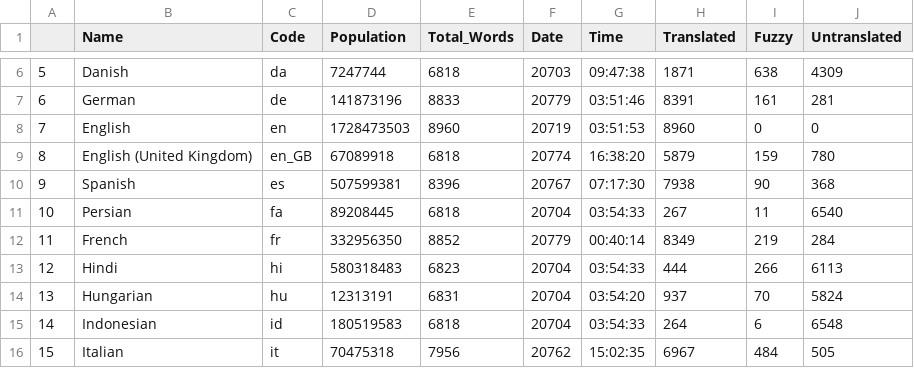
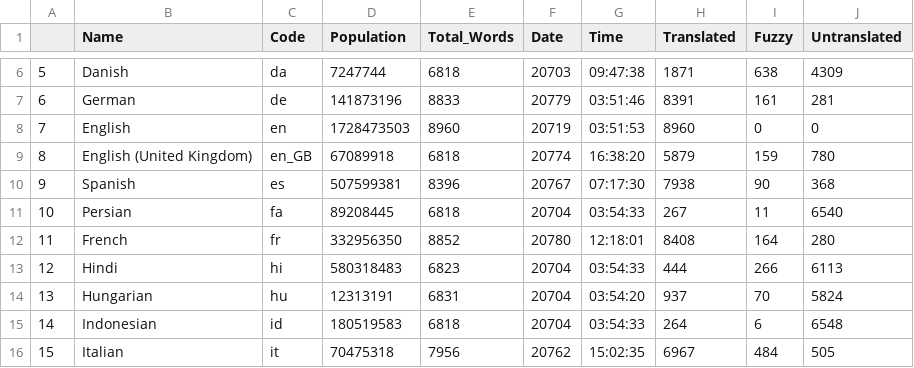
Before and after one commit to r-devel/translations-dashboard, a CSV file: weblate/Language Statisitics/Language_Statistics_new.csv, drawn as a sheet; only a part is shown, gaps mark what is left out.

```diff
--- a/weblate/Language Statisitics/Language_Statistics_new.csv
+++ b/weblate/Language Statisitics/Language_Statistics_new.csv
@@ -11,3 +11,3 @@
 "10","Persian","fa",89208445,6818,"20704","03:54:33",267,11,6540
-"11","French","fr",332956350,8852,"20779","00:40:14",8349,219,284
+"11","French","fr",332956350,8852,"20780","12:18:01",8408,164,280
 "12","Hindi","hi",580318483,6823,"20704","03:54:33",444,266,6113
```
